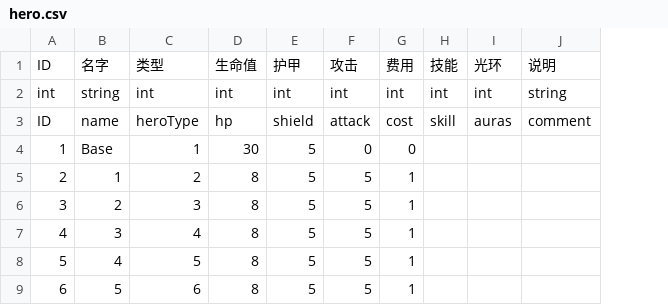
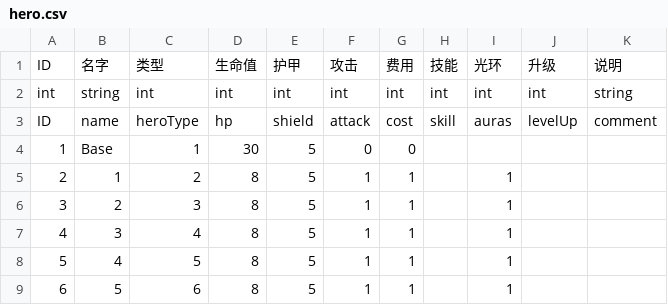
Before and after one commit to PenpenLi/FinalWar_data, a CSV file: csv/hero.csv, drawn as a sheet; the diff names each change by its address in the sheet, - before the commit and + after, or states it on an @@ line.

```diff
--- a/csv/hero.csv
+++ b/csv/hero.csv
+column J, rows 1-3: 升级 | int | levelUp
-F5:F9: 5
+F5:F9: 1
-I5:I9: (empty)
+I5:I9: 1
```
